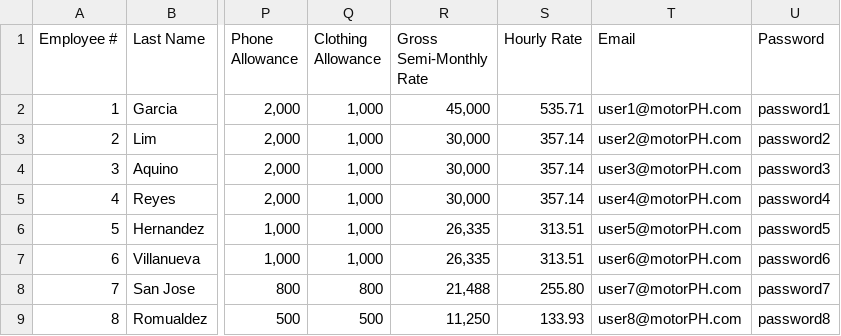
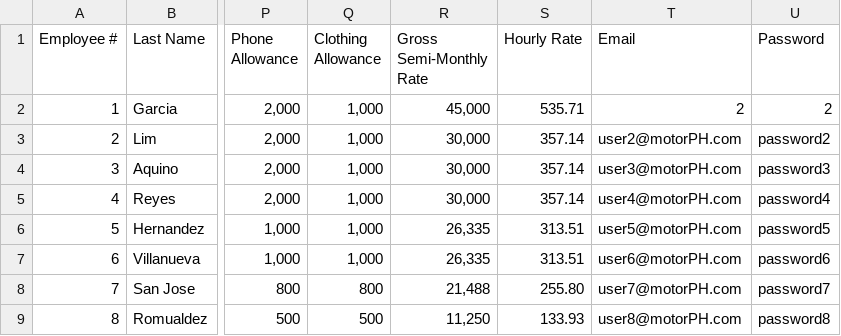
Before and after one commit to irafernandez/OOP-MotorPH, a CSV file: OOP-MotorPH-main/OOP-MotorPH/src/main/java/CSV/EmpData.csv, drawn as a sheet; only a part is shown, gaps mark what is left out; the diff names each change by its address in the sheet, - before the commit and + after, or states it on an @@ line.

```diff
--- a/OOP-MotorPH-main/OOP-MotorPH/src/main/java/CSV/EmpData.csv
+++ b/OOP-MotorPH-main/OOP-MotorPH/src/main/java/CSV/EmpData.csv
-T2 (Email): user1@motorPH.com
+T2 (Email): 2
-U2 (Password): password1
+U2 (Password): 2
```
Also changed, not shown: 11 other files.
